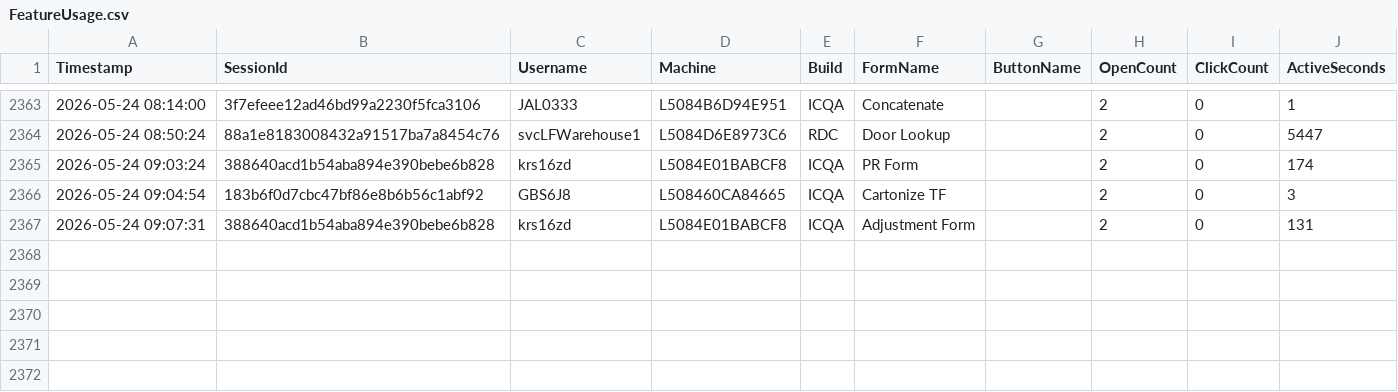
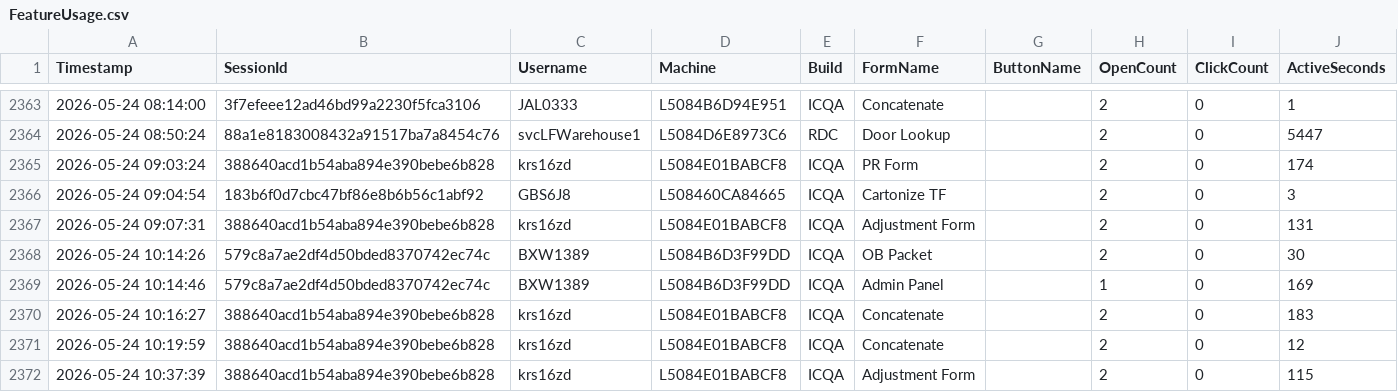
Before and after one commit to ixservices-bit/ixservices.github.io, a CSV file: data/FeatureUsage.csv, drawn as a sheet; only a part is shown, gaps mark what is left out; the diff names each change by its address in the sheet, - before the commit and + after, or states it on an @@ line.

```diff
--- a/data/FeatureUsage.csv
+++ b/data/FeatureUsage.csv
+row 2368: 2026-05-24 10:14:26 | 579c8a7ae2df4d50bded8370742ec74c | BXW1389 | L5084B6D3F99DD | ICQA | OB Packet |  | 2 | 0 | 30
+row 2369: 2026-05-24 10:14:46 | 579c8a7ae2df4d50bded8370742ec74c | BXW1389 | L5084B6D3F99DD | ICQA | Admin Panel |  | 1 | 0 | 169
+row 2370: 2026-05-24 10:16:27 | 388640acd1b54aba894e390bebe6b828 | krs16zd | L5084E01BABCF8 | ICQA | Concatenate |  | 2 | 0 | 183
+row 2371: 2026-05-24 10:19:59 | 388640acd1b54aba894e390bebe6b828 | krs16zd | L5084E01BABCF8 | ICQA | Concatenate |  | 2 | 0 | 12
+row 2372: 2026-05-24 10:37:39 | 388640acd1b54aba894e390bebe6b828 | krs16zd | L5084E01BABCF8 | ICQA | Adjustment Form |  | 2 | 0 | 115
```
Also changed, not shown: data/UserUsage.csv, 1 other file.
